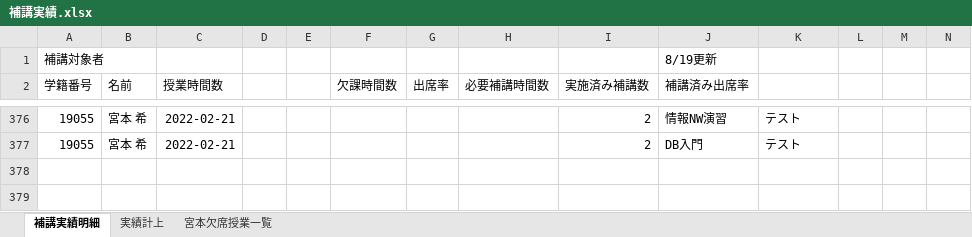
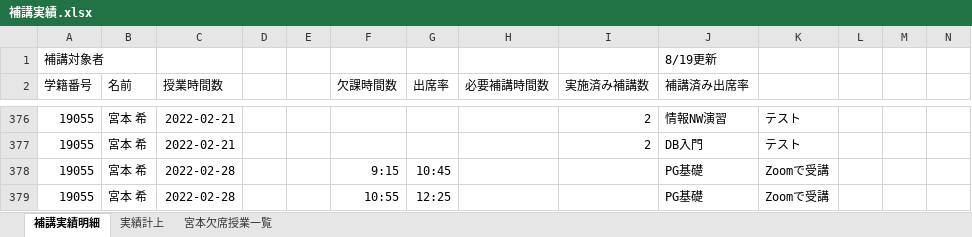
Before and after one commit to yuedackg/hokoukanri2021, an Excel workbook: 補講実績.xlsx, sheet 補講実績明細, drawn as a sheet; only a part is shown, gaps mark what is left out; values as stored, in another font and other column widths than the file's, no borders; rows hold the shown columns only; the diff names each change by its address in the sheet, - before the commit and + after, or states it on an @@ line.

Commit message:
fix

```diff
--- a/補講実績.xlsx (sheet 補講実績明細)
+++ b/補講実績.xlsx (sheet 補講実績明細)
+row 378: 19055 | 宮本 希 | 2022-02-28 |  |  | 9:15 | 10:45 |  |  | PG基礎 | Zoomで受講
+row 379: 19055 | 宮本 希 | 2022-02-28 |  |  | 10:55 | 12:25 |  |  | PG基礎 | Zoomで受講
```
